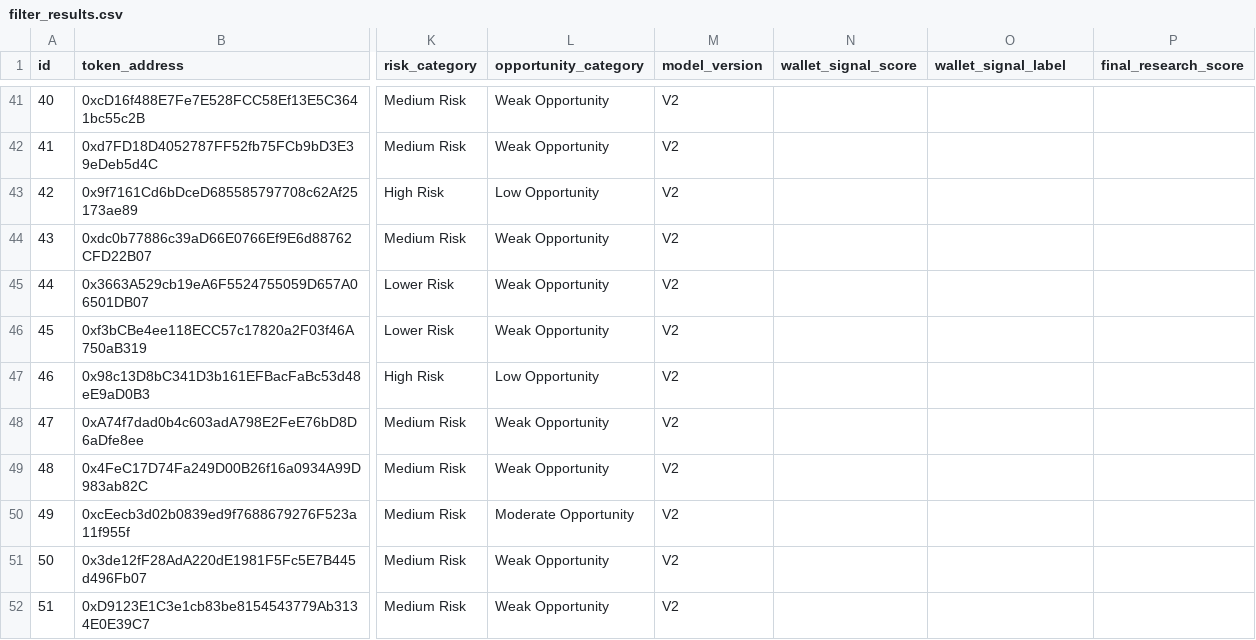
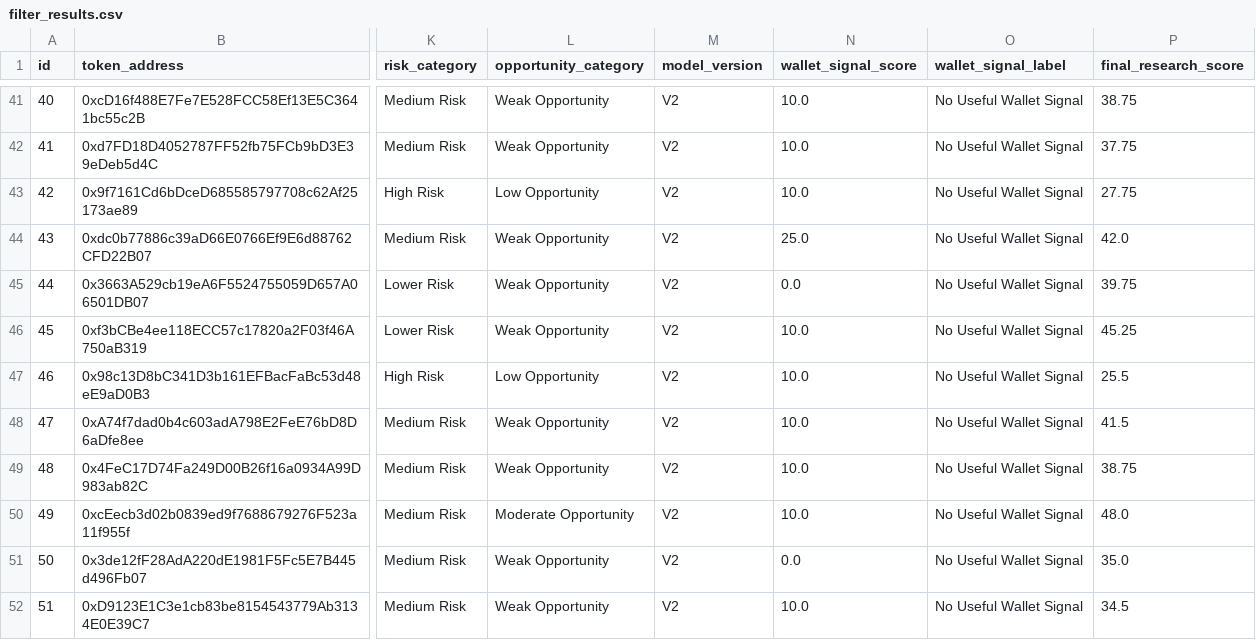
Before and after one commit to fatehchana17-create/crypto-signal-autopsy-v1, a CSV file: exports/filter_results.csv, drawn as a sheet; only a part is shown, gaps mark what is left out; the diff covers the shown part only; the diff names each change by its address in the sheet, - before the commit and + after, or states it on an @@ line.

Commit message:
Update V3 wallet research data

```diff
--- a/exports/filter_results.csv
+++ b/exports/filter_results.csv
-N41:N43 (wallet_signal_score): (empty)
+N41:N43 (wallet_signal_score): 10.0
-O41:O52 (wallet_signal_label): (empty)
+O41:O52 (wallet_signal_label): No Useful Wallet Signal
-P41 (final_research_score): (empty)
+P41 (final_research_score): 38.75
-P42 (final_research_score): (empty)
+P42 (final_research_score): 37.75
-P43 (final_research_score): (empty)
+P43 (final_research_score): 27.75
-N44 (wallet_signal_score): (empty)
+N44 (wallet_signal_score): 25.0
-P44 (final_research_score): (empty)
+P44 (final_research_score): 42.0
-N45 (wallet_signal_score): (empty)
+N45 (wallet_signal_score): 0.0
-P45 (final_research_score): (empty)
+P45 (final_research_score): 39.75
-N46:N50 (wallet_signal_score): (empty)
+N46:N50 (wallet_signal_score): 10.0
-P46 (final_research_score): (empty)
+P46 (final_research_score): 45.25
-P47 (final_research_score): (empty)
+P47 (final_research_score): 25.5
-P48 (final_research_score): (empty)
+P48 (final_research_score): 41.5
-P49 (final_research_score): (empty)
+P49 (final_research_score): 38.75
-P50 (final_research_score): (empty)
+P50 (final_research_score): 48.0
-N51 (wallet_signal_score): (empty)
+N51 (wallet_signal_score): 0.0
-P51 (final_research_score): (empty)
+P51 (final_research_score): 35.0
-N52 (wallet_signal_score): (empty)
+N52 (wallet_signal_score): 10.0
-P52 (final_research_score): (empty)
+P52 (final_research_score): 34.5
```
Also changed, not shown: 39 edited cells elsewhere in this file, 19 other files.
